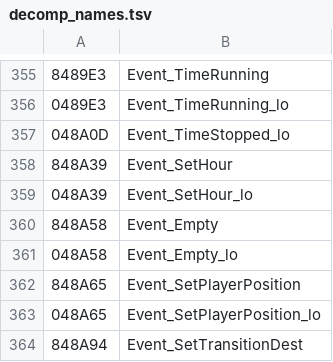
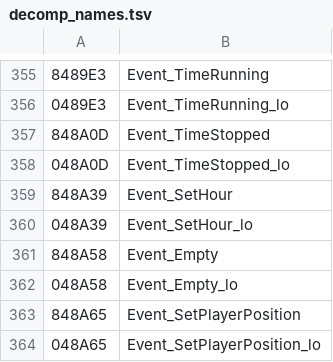
Before and after one commit to RodoLy/HarvestMoonSnesDecomp, a TSV file: data/decomp_names.tsv, drawn as a sheet; only a part is shown, gaps mark what is left out; the shorter side is filled out with more unchanged rows; the diff names each change by its address in the sheet, - before the commit and + after, or states it on an @@ line.

Commit message:
23 comandos de evento chicos
Saltos y pruebas (JumptoInstruction, JumpifFlagSet / Equals / Between, JumpIfEqualsRNG, GetRNG), reloj (TimeRunning / Stopped, SetHour), jugador (SetPlayerPosition / Direction, SetTransitionDest, UNKSetAnimation), slots (NewCCStructure, UNKDisableCCstruct, UNKSetsCC10, UNKCCchanges2) y banderas $7F1F7A. Event_TimeStopped es $84:8A0D (HM-Decomp dice 808A0D); progress.py guarda el texto de las etiquetas con dirección para hallarlas en LOCAL. 0 diferencias en 10 semillas y en vivo.

```diff
--- a/data/decomp_names.tsv
+++ b/data/decomp_names.tsv
+row 357: 848A0D | Event_TimeStopped
```
Also changed, not shown: 5 other files.
